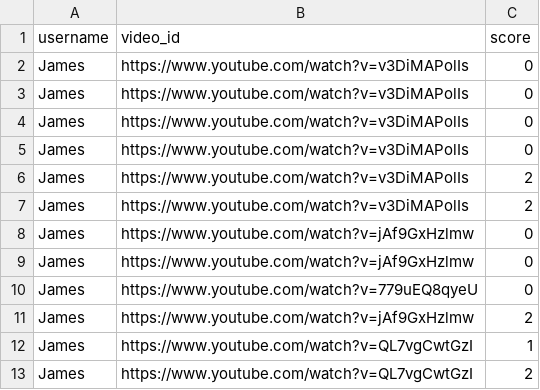
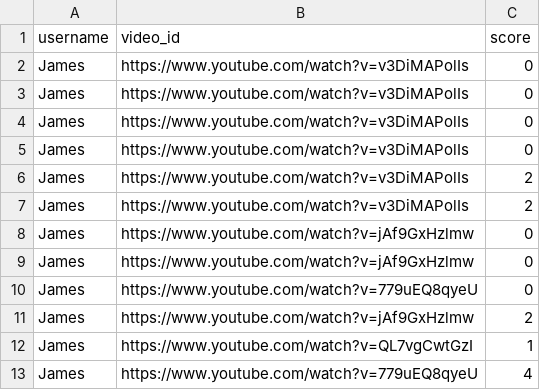
Before and after one commit to scooter7/VideoLMS, a CSV file: UsersandScores/scores.csv, drawn as a sheet.

Commit message:
Add new score

```diff
--- a/UsersandScores/scores.csv
+++ b/UsersandScores/scores.csv
@@ -12,2 +12,2 @@ James,https://www.youtube.com/watch?v=jAf9GxHzlmw,2
 James,https://www.youtube.com/watch?v=QL7vgCwtGzI,1
-James,https://www.youtube.com/watch?v=QL7vgCwtGzI,2
+James,https://www.youtube.com/watch?v=779uEQ8qyeU,4
```
